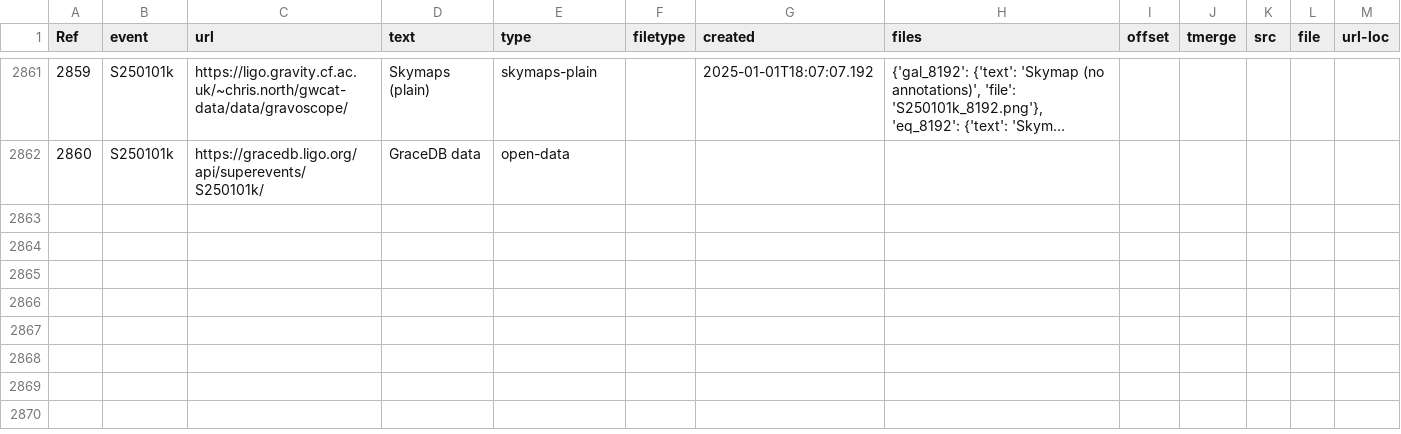
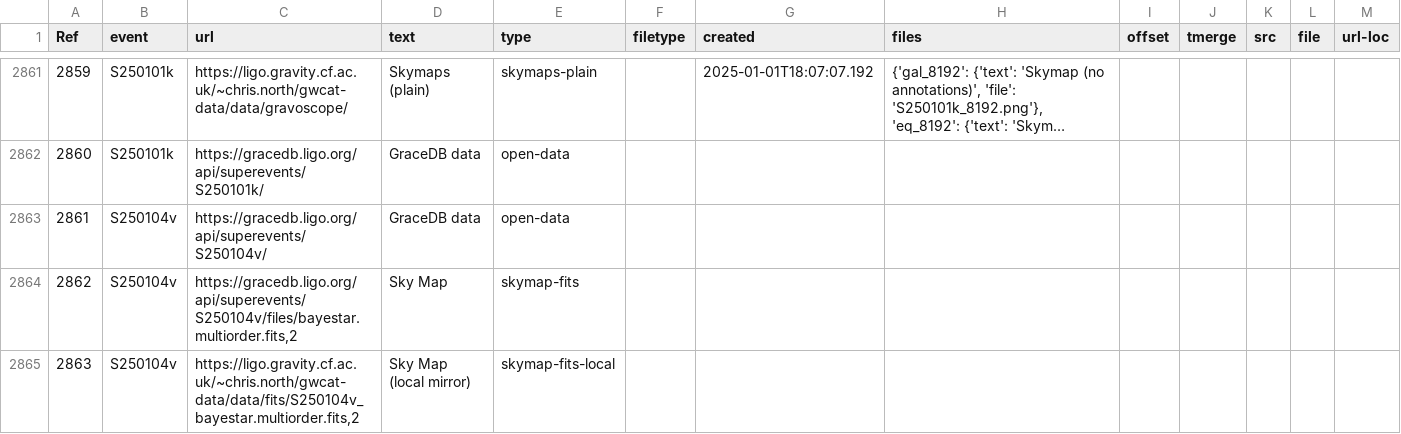
Before and after one commit to cardiffgravity/gwcat-data, a CSV file: docs/data/links.csv, drawn as a sheet; only a part is shown, gaps mark what is left out; long unchanged cells end in ….

Commit message:
data updated 2025-01-04_02:05:01_GMT (60 days)

```diff
--- a/docs/data/links.csv
+++ b/docs/data/links.csv
@@ -2862 +2862,4 @@ Ref,event,url,text,type,filetype,created,files,offset,tmerge,src,file,url-loc
 2860,S250101k,https://gracedb.ligo.org/api/superevents/S250101k/,GraceDB data,open-data,,,,,,,,
+2861,S250104v,https://gracedb.ligo.org/api/superevents/S250104v/,GraceDB data,open-data,,,,,,,,
+2862,S250104v,"https://gracedb.ligo.org/api/superevents/S250104v/files/bayestar.multiorder.fits,2",Sky Map,skymap-fits,,,,,,,,
+2863,S250104v,"https://ligo.gravity.cf.ac.uk/~chris.north/gwcat-data/data/fits/S250104v_bayestar.multiorder.fits,2",Sky Map (local mirror),skymap-fits-local,,,,,,,,
```
Also changed, not shown: docs/data/gwosc_gracedb.csv, 11 other files.
